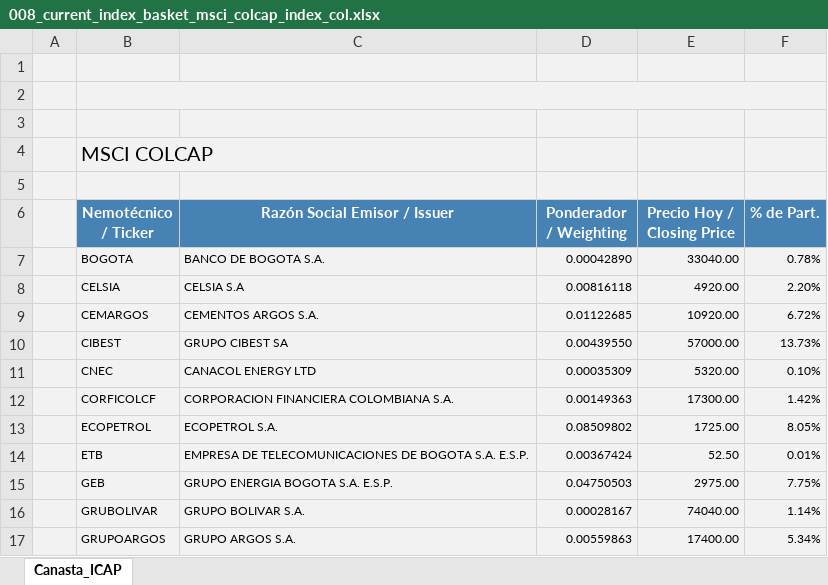
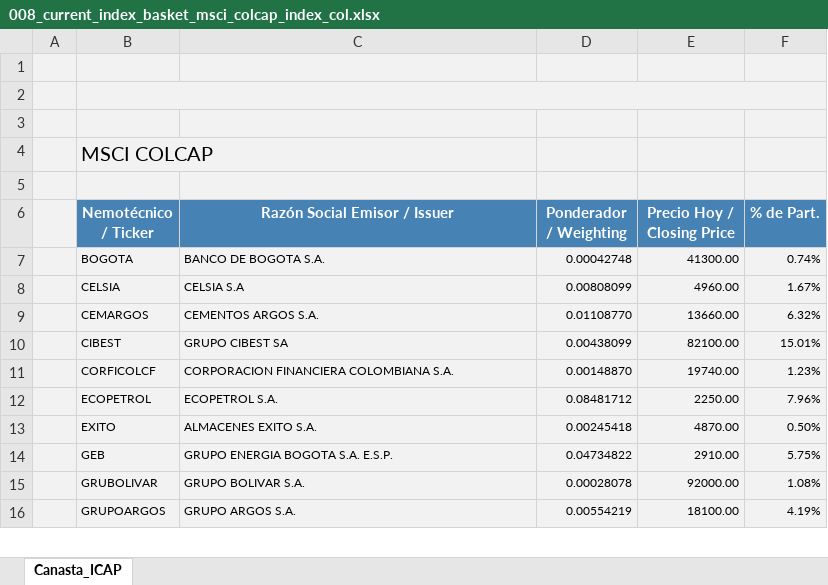
Before and after one commit to luifrancgom/intro_econ, an Excel workbook: 000_data/008_current_index_basket_msci_colcap_index_col.xlsx, sheet Canasta_ICAP, drawn as a sheet; only a part is shown; values as stored, in another font and other column widths than the file's, no borders; charts and pictures not drawn; removed rows and columns are numbered as before the commit, all else as after; the diff covers the shown part only; the diff names each change by its address in the sheet, - before the commit and + after, or states it on an @@ line.

Commit message:
update data financial market 2026-02-10

```diff
--- a/000_data/008_current_index_basket_msci_colcap_index_col.xlsx (sheet Canasta_ICAP)
+++ b/000_data/008_current_index_basket_msci_colcap_index_col.xlsx (sheet Canasta_ICAP)
-D7 (Ponderador / Weighting): 0.00042890
+D7 (Ponderador / Weighting): 0.00042748
-E7 (Precio Hoy / Closing Price): 33040.00
+E7 (Precio Hoy / Closing Price): 41300.00
-F7 (% de Part.): 0.78%
+F7 (% de Part.): 0.74%
-D8 (Ponderador / Weighting): 0.00816118
+D8 (Ponderador / Weighting): 0.00808099
-E8 (Precio Hoy / Closing Price): 4920.00
+E8 (Precio Hoy / Closing Price): 4960.00
-F8 (% de Part.): 2.20%
+F8 (% de Part.): 1.67%
-D9 (Ponderador / Weighting): 0.01122685
+D9 (Ponderador / Weighting): 0.01108770
-E9 (Precio Hoy / Closing Price): 10920.00
+E9 (Precio Hoy / Closing Price): 13660.00
-F9 (% de Part.): 6.72%
+F9 (% de Part.): 6.32%
-D10 (Ponderador / Weighting): 0.00439550
+D10 (Ponderador / Weighting): 0.00438099
-E10 (Precio Hoy / Closing Price): 57000.00
+E10 (Precio Hoy / Closing Price): 82100.00
-F10 (% de Part.): 13.73%
+F10 (% de Part.): 15.01%
-row 11:  | CNEC | CANACOL ENERGY LTD | 0.00035309 | 5320.00 | 0.10%
-D11 (Ponderador / Weighting): 0.00149363
+D11 (Ponderador / Weighting): 0.00148870
-E11 (Precio Hoy / Closing Price): 17300.00
+E11 (Precio Hoy / Closing Price): 19740.00
-F11 (% de Part.): 1.42%
+F11 (% de Part.): 1.23%
-D12 (Ponderador / Weighting): 0.08509802
+D12 (Ponderador / Weighting): 0.08481712
-E12 (Precio Hoy / Closing Price): 1725.00
+E12 (Precio Hoy / Closing Price): 2250.00
-F12 (% de Part.): 8.05%
+F12 (% de Part.): 7.96%
-row 14:  | ETB | EMPRESA DE TELECOMUNICACIONES DE BOGOTA S.A. E.S.P. | 0.00367424 | 52.50 | 0.01%
+row 13:  | EXITO | ALMACENES EXITO S.A. | 0.00245418 | 4870.00 | 0.50%
-D14 (Ponderador / Weighting): 0.04750503
+D14 (Ponderador / Weighting): 0.04734822
-E14 (Precio Hoy / Closing Price): 2975.00
+E14 (Precio Hoy / Closing Price): 2910.00
-F14 (% de Part.): 7.75%
+F14 (% de Part.): 5.75%
-D15 (Ponderador / Weighting): 0.00028167
+D15 (Ponderador / Weighting): 0.00028078
-E15 (Precio Hoy / Closing Price): 74040.00
+E15 (Precio Hoy / Closing Price): 92000.00
-F15 (% de Part.): 1.14%
+F15 (% de Part.): 1.08%
-D16 (Ponderador / Weighting): 0.00559863
+D16 (Ponderador / Weighting): 0.00554219
-E16 (Precio Hoy / Closing Price): 17400.00
+E16 (Precio Hoy / Closing Price): 18100.00
-F16 (% de Part.): 5.34%
+F16 (% de Part.): 4.19%
```
Also changed, not shown: 1 added row, 1 removed row and 33 edited cells elsewhere in this sheet, 5 other files.
